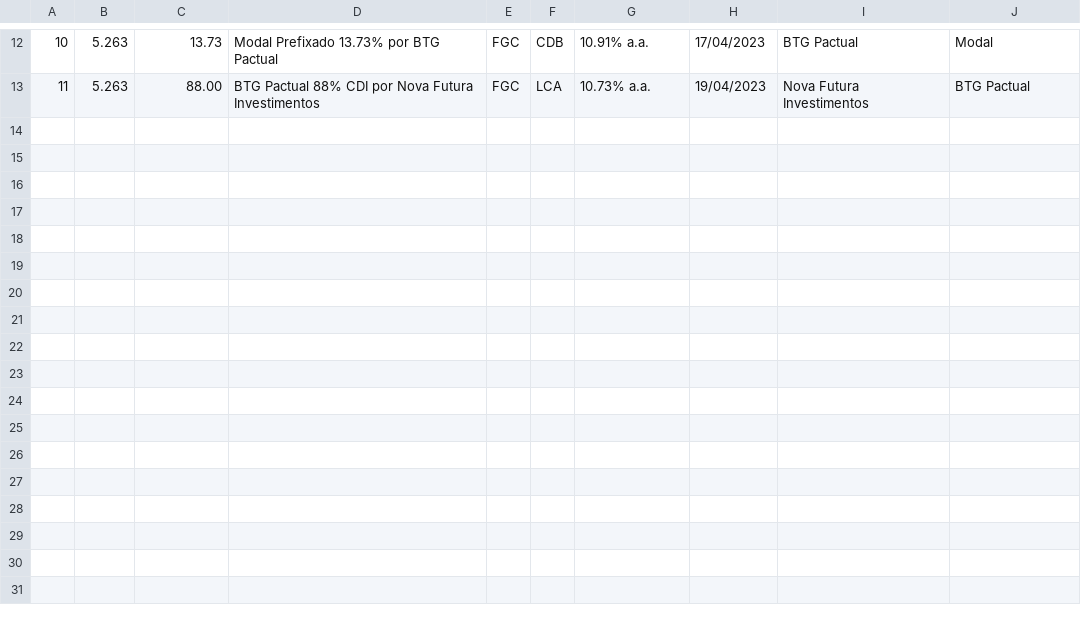
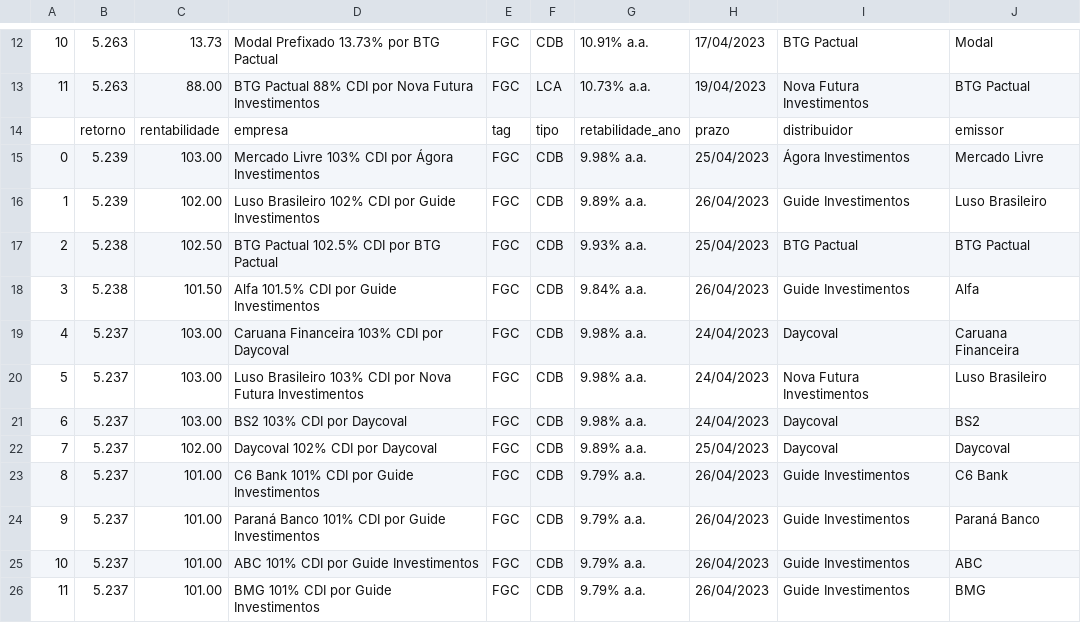
Before and after one commit to 0rakul0/NPL_e_NPU, a CSV file: dados/6 meses/6__todos_6.csv, drawn as a sheet; only a part is shown, gaps mark what is left out; the diff names each change by its address in the sheet, - before the commit and + after, or states it on an @@ line.

```diff
--- a/dados/6 meses/6__todos_6.csv
+++ b/dados/6 meses/6__todos_6.csv
+row 14:  | retorno | rentabilidade | empresa | tag | tipo | retabilidade_ano | prazo | distribuidor | emissor
+row 15: 0 | 5.239 | 103.00 | Mercado Livre 103% CDI por Ágora Investimentos | FGC | CDB | 9.98% a.a. | 25/04/2023 | Ágora Investimentos | Mercado Livre
+row 16: 1 | 5.239 | 102.00 | Luso Brasileiro 102% CDI por Guide Investimentos | FGC | CDB | 9.89% a.a. | 26/04/2023 | Guide Investimentos | Luso Brasileiro
+row 17: 2 | 5.238 | 102.50 | BTG Pactual 102.5% CDI por BTG Pactual | FGC | CDB | 9.93% a.a. | 25/04/2023 | BTG Pactual | BTG Pactual
+row 18: 3 | 5.238 | 101.50 | Alfa 101.5% CDI por Guide Investimentos | FGC | CDB | 9.84% a.a. | 26/04/2023 | Guide Investimentos | Alfa
+row 19: 4 | 5.237 | 103.00 | Caruana Financeira 103% CDI por Daycoval | FGC | CDB | 9.98% a.a. | 24/04/2023 | Daycoval | Caruana Financeira
+row 20: 5 | 5.237 | 103.00 | Luso Brasileiro 103% CDI por Nova Futura Investimentos | FGC | CDB | 9.98% a.a. | 24/04/2023 | Nova Futura Investimentos | Luso Brasileiro
+row 21: 6 | 5.237 | 103.00 | BS2 103% CDI por Daycoval | FGC | CDB | 9.98% a.a. | 24/04/2023 | Daycoval | BS2
+row 22: 7 | 5.237 | 102.00 | Daycoval 102% CDI por Daycoval | FGC | CDB | 9.89% a.a. | 25/04/2023 | Daycoval | Daycoval
+row 23: 8 | 5.237 | 101.00 | C6 Bank 101% CDI por Guide Investimentos | FGC | CDB | 9.79% a.a. | 26/04/2023 | Guide Investimentos | C6 Bank
+row 24: 9 | 5.237 | 101.00 | Paraná Banco 101% CDI por Guide Investimentos | FGC | CDB | 9.79% a.a. | 26/04/2023 | Guide Investimentos | Paraná Banco
+row 25: 10 | 5.237 | 101.00 | ABC 101% CDI por Guide Investimentos | FGC | CDB | 9.79% a.a. | 26/04/2023 | Guide Investimentos | ABC
+row 26: 11 | 5.237 | 101.00 | BMG 101% CDI por Guide Investimentos | FGC | CDB | 9.79% a.a. | 26/04/2023 | Guide Investimentos | BMG
```
Also changed, not shown: dados/6 meses/10__todos_6.csv, dados/6 meses/1__todos_6.csv, 20 other files.
